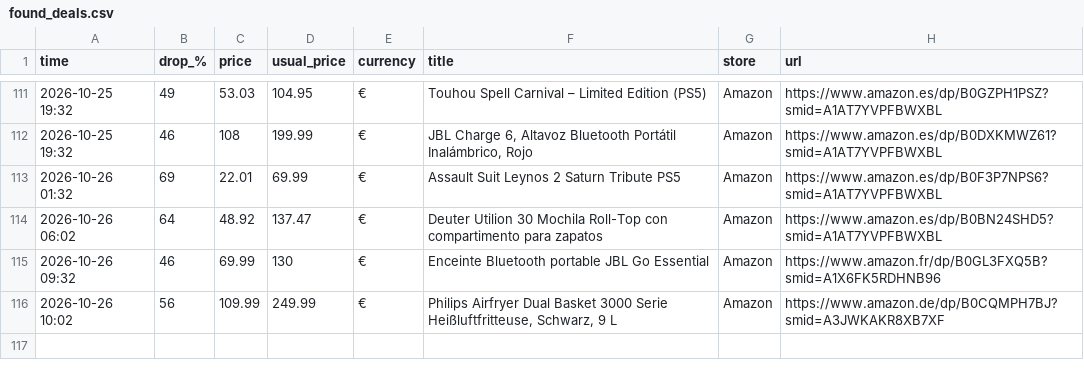
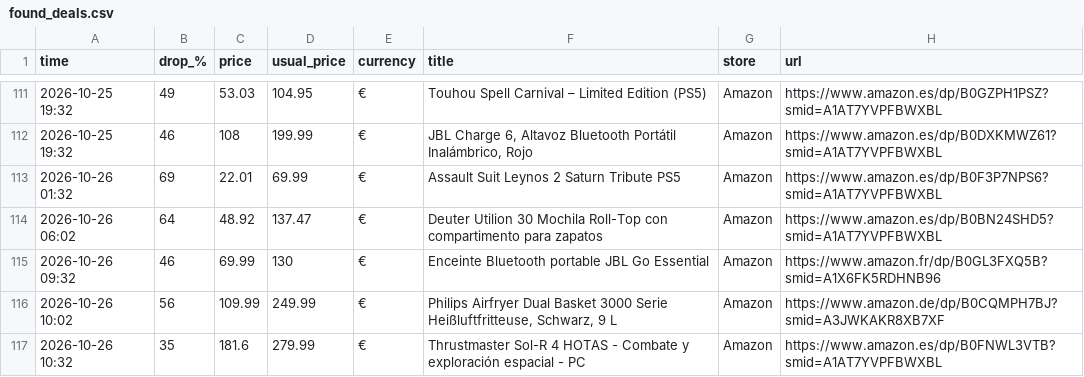
Before and after one commit to investinginfosec-png/deal-scanner, a CSV file: found_deals.csv, drawn as a sheet; only a part is shown, gaps mark what is left out.

```diff
--- a/found_deals.csv
+++ b/found_deals.csv
@@ -116 +116,2 @@
 2026-10-26 10:02,56,109.99,249.99,€,"Philips Airfryer Dual Basket 3000 Serie Heißluftfritteuse, Schwarz, 9 L",Amazon,https://www.amazon.de/dp/B0CQMPH7BJ?smid=A3JWKAKR8XB7XF
+2026-10-26 10:32,35,181.6,279.99,€,Thrustmaster Sol-R 4 HOTAS - Combate y exploración espacial - PC,Amazon,https://www.amazon.es/dp/B0FNWL3VTB?smid=A1AT7YVPFBWXBL
```
Also changed, not shown: 2 other files.
